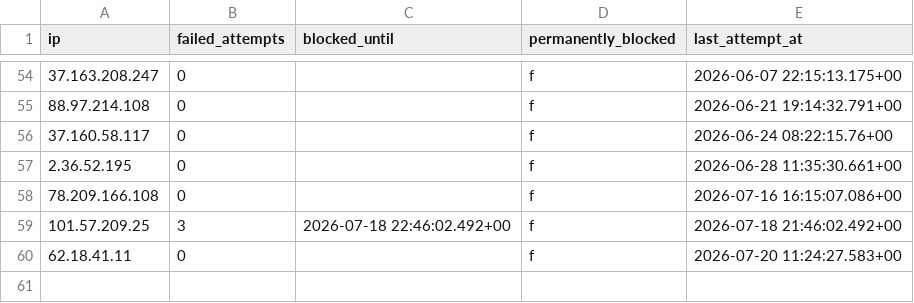
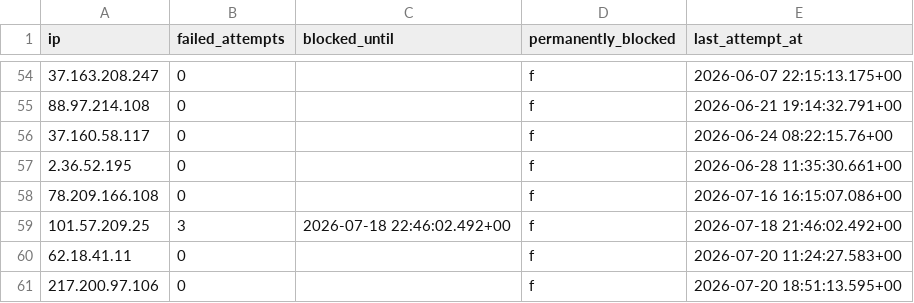
Before and after one commit to atteggiani/davide-and-jennifer, a CSV file: backups/ip_rate_limits.csv, drawn as a sheet; only a part is shown, gaps mark what is left out; the diff names each change by its address in the sheet, - before the commit and + after, or states it on an @@ line.

```diff
--- a/backups/ip_rate_limits.csv
+++ b/backups/ip_rate_limits.csv
+row 61: 217.200.97.106 | 0 |  | f | 2026-07-20 18:51:13.595+00
```
Also changed, not shown: backups/guest_auth.csv.
